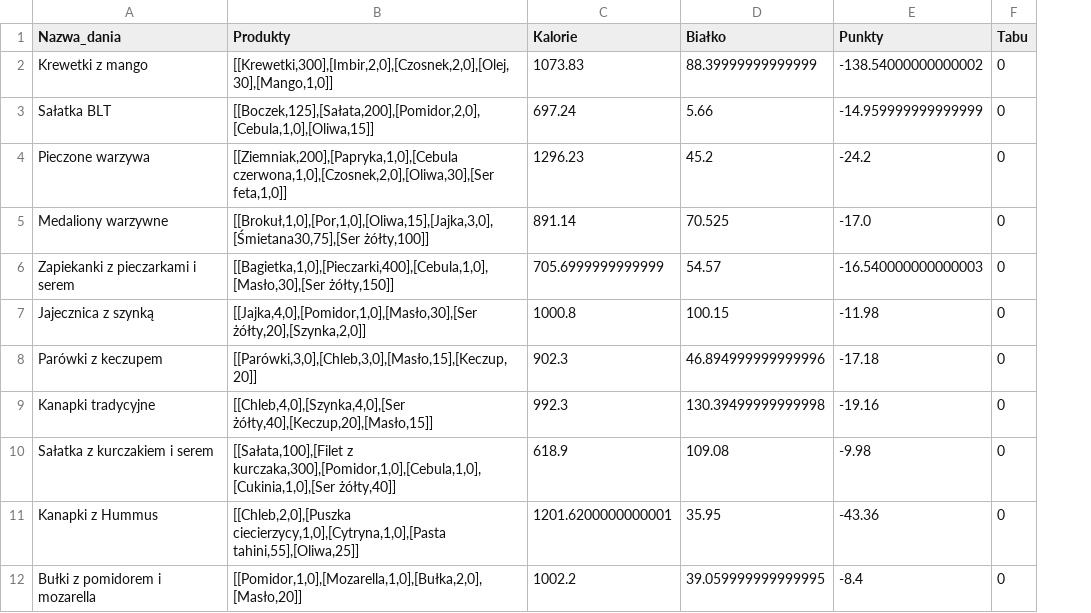
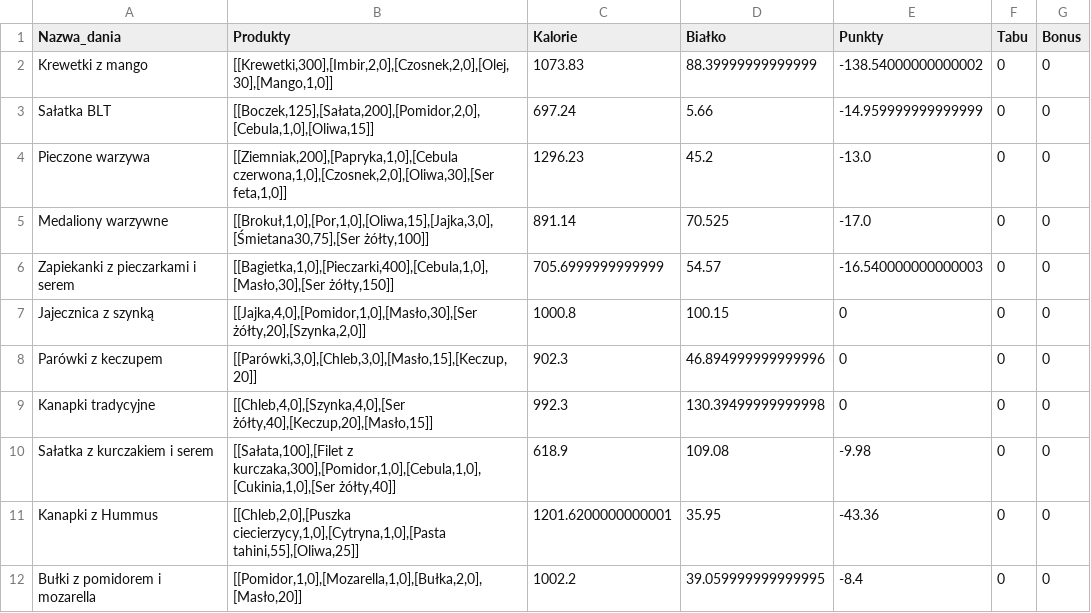
Before and after one commit to MARIAMJESTEM/BO, a CSV file: bazy_danych/kolacja.csv, drawn as a sheet; the diff names each change by its address in the sheet, - before the commit and + after, or states it on an @@ line.

```diff
--- a/bazy_danych/kolacja.csv
+++ b/bazy_danych/kolacja.csv
+column G (Bonus), rows 2-12: all 0
-E4 (Punkty): -24.2
+E4 (Punkty): -13.0
-E7 (Punkty): -11.98
+E7 (Punkty): 0
-E8 (Punkty): -17.18
+E8 (Punkty): 0
-E9 (Punkty): -19.16
+E9 (Punkty): 0
```
Also changed, not shown: bazy_danych/obiad.csv, bazy_danych/podwieczorek.csv, 7 other files.
